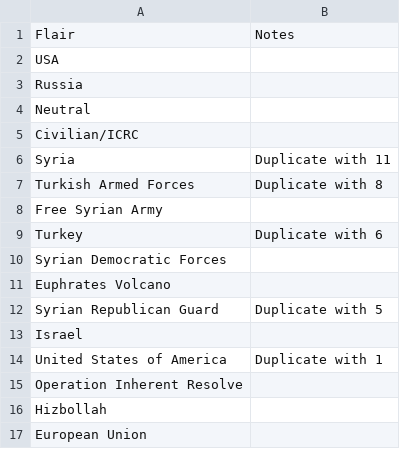
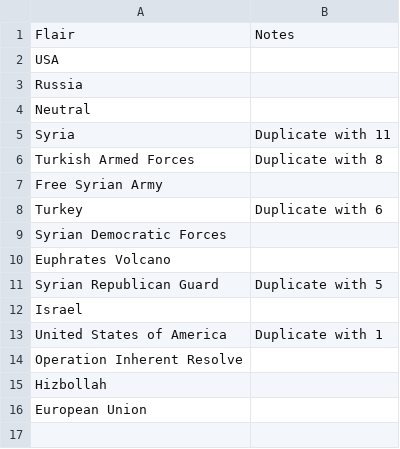
Before and after one commit to whoopp/SCW_NLP, a CSV file: To_parse_flair_list.csv, drawn as a sheet.

```diff
--- a/To_parse_flair_list.csv
+++ b/To_parse_flair_list.csv
@@ -4,3 +4,2 @@ Russia,
 Neutral,
-Civilian/ICRC,
 Syria,Duplicate with 11
```
Also changed, not shown: 1 other file.
